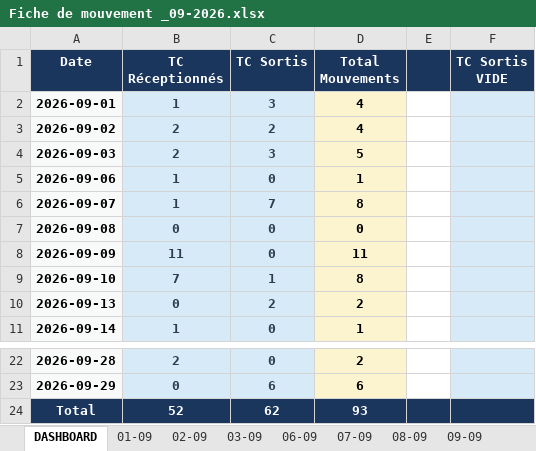
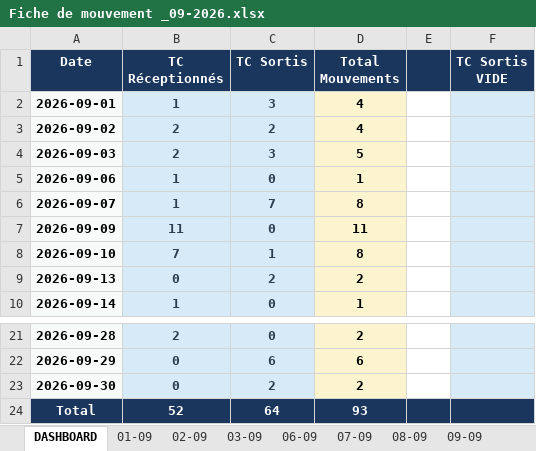
Before and after one commit to Mag2027pro/egs-conatainer-tracker-, an Excel workbook: Fiche de mouvement _09-2026.xlsx, sheet DASHBOARD, drawn as a sheet; only a part is shown, gaps mark what is left out; values as stored, in another font and other column widths than the file's, no borders; removed rows and columns are numbered as before the commit, all else as after; the diff names each change by its address in the sheet, - before the commit and + after, or states it on an @@ line.

```diff
--- a/Fiche de mouvement _09-2026.xlsx (sheet DASHBOARD)
+++ b/Fiche de mouvement _09-2026.xlsx (sheet DASHBOARD)
-row 7: 2026-09-08 | 0 | 0 | 0
+row 23: 2026-09-30 | 0 | 2 | 2
-C24 (TC Sortis): 62
+C24 (TC Sortis): 64
```
Also changed, not shown: other sheet tabs, formulas that keep their value, charts or pictures.
